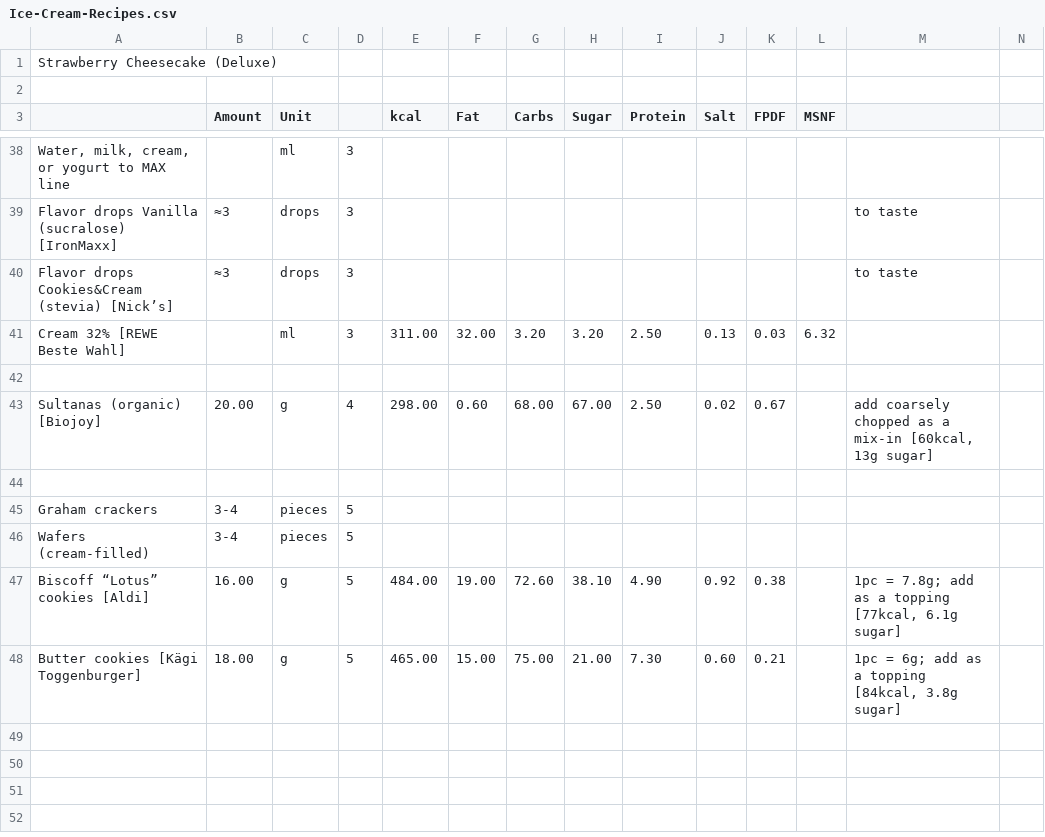
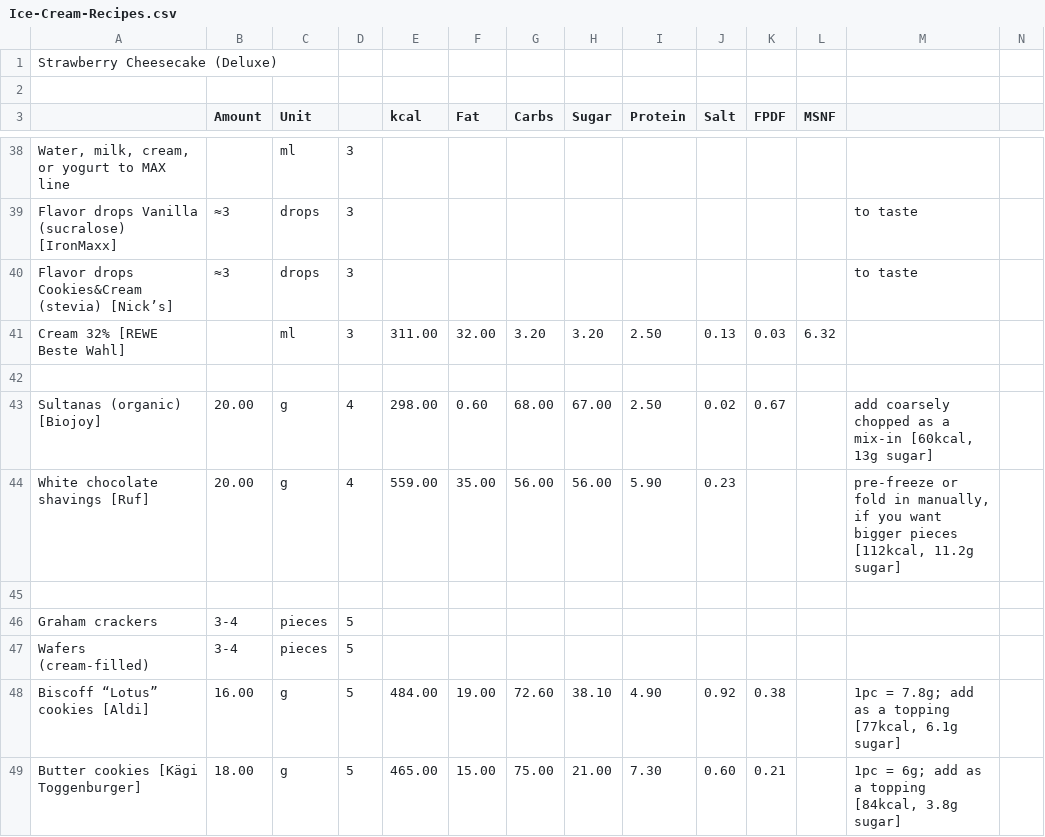
Before and after one commit to jhermann/ice-creamery, a CSV file: recipes/Strawberry Cheesecake (Deluxe)/Ice-Cream-Recipes.csv, drawn as a sheet; only a part is shown, gaps mark what is left out; rows hold the shown columns only; the diff names each change by its address in the sheet, - before the commit and + after, or states it on an @@ line.

Commit message:
add optional white chocolate shavings mix-in

```diff
--- a/recipes/Strawberry Cheesecake (Deluxe)/Ice-Cream-Recipes.csv
+++ b/recipes/Strawberry Cheesecake (Deluxe)/Ice-Cream-Recipes.csv
+row 44: White chocolate shavings [Ruf] | 20.00 | g | 4 | 559.00 | 35.00 | 56.00 | 56.00 | 5.90 | 0.23 |  |  | pre-freeze or fold in manually, if you want bigger pieces [112kcal, 11.2g sugar]
```
Also changed, not shown: 1 other file.
